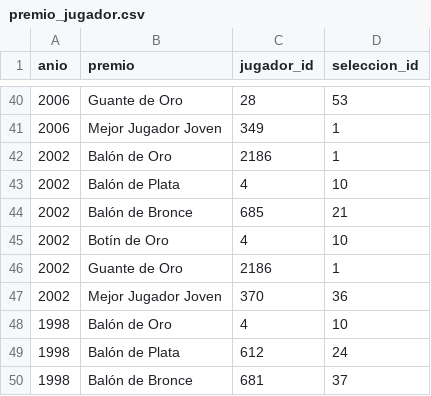
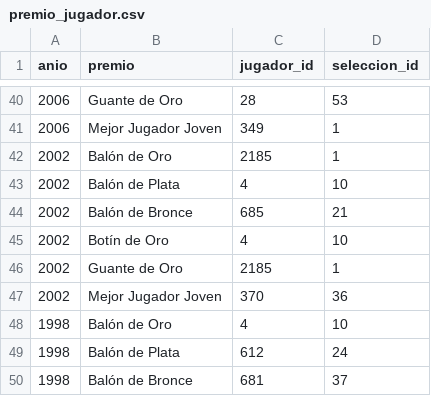
Before and after one commit to Ennero/bases2_proyecto1, a CSV file: datos_normalizados_web/premio_jugador.csv, drawn as a sheet; only a part is shown, gaps mark what is left out.

Commit message:
Fix player ID references in CSV files and correct card entries
- Updated player IDs in 'plantel_jugador.csv' to ensure consistency.
- Corrected player award IDs in 'premio_jugador.csv' for accurate record-keeping.
- Adjusted card entries in 'tarjeta.csv' to rectify misordered data.

```diff
--- a/datos_normalizados_web/premio_jugador.csv
+++ b/datos_normalizados_web/premio_jugador.csv
@@ -41,3 +41,3 @@
 2006,Mejor Jugador Joven,349,1
-2002,Balón de Oro,2186,1
+2002,Balón de Oro,2185,1
 2002,Balón de Plata,4,10
@@ -45,3 +45,3 @@
 2002,Botín de Oro,4,10
-2002,Guante de Oro,2186,1
+2002,Guante de Oro,2185,1
 2002,Mejor Jugador Joven,370,36
```
Also changed, not shown: datos_normalizados_web/cambio.csv, datos_normalizados_web/goleador.csv, 5 other files.
